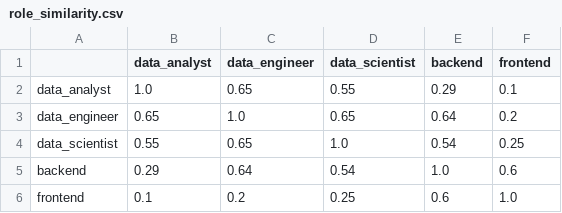
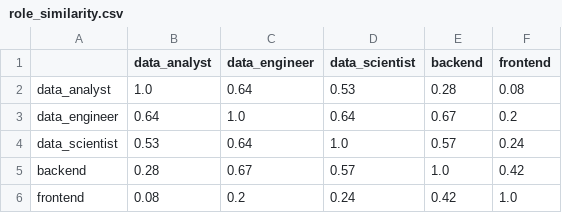
Before and after one commit to Kangmunju/job-posting-tech-analysis, a CSV file: models/role_similarity.csv, drawn as a sheet.

```diff
--- a/models/role_similarity.csv
+++ b/models/role_similarity.csv
@@ -1,6 +1,6 @@
 ,data_analyst,data_engineer,data_scientist,backend,frontend
-data_analyst,1.0,0.65,0.55,0.29,0.1
-data_engineer,0.65,1.0,0.65,0.64,0.2
-data_scientist,0.55,0.65,1.0,0.54,0.25
-backend,0.29,0.64,0.54,1.0,0.6
-frontend,0.1,0.2,0.25,0.6,1.0
+data_analyst,1.0,0.64,0.53,0.28,0.08
+data_engineer,0.64,1.0,0.64,0.67,0.2
+data_scientist,0.53,0.64,1.0,0.57,0.24
+backend,0.28,0.67,0.57,1.0,0.42
+frontend,0.08,0.2,0.24,0.42,1.0
```
Also changed, not shown: models/skill_cooccurrence.csv, models/skill_freq_by_role.csv, 19 other files.
